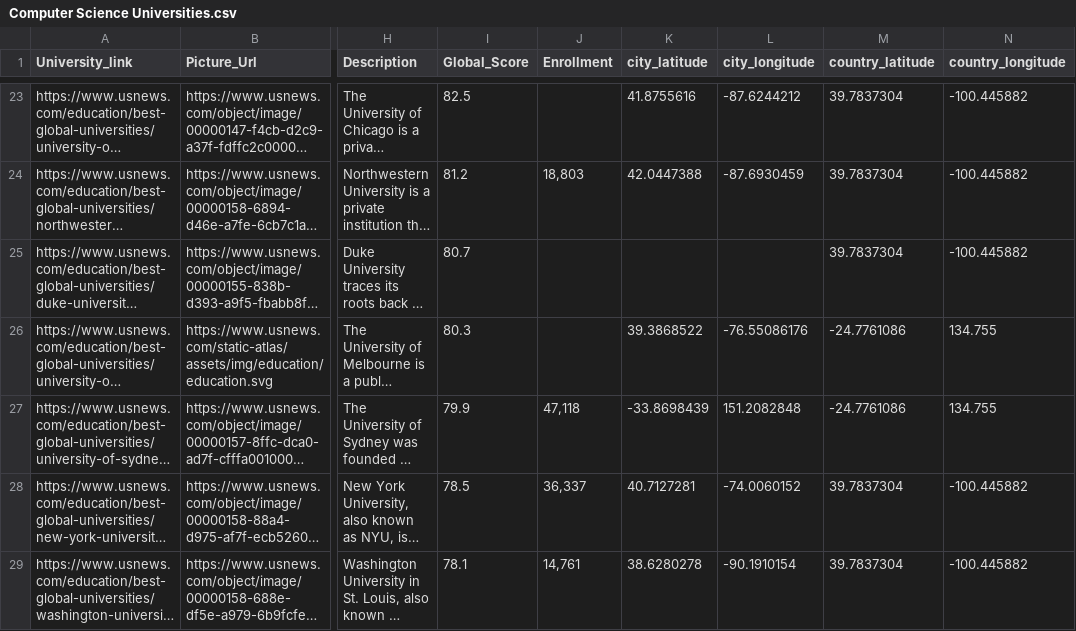
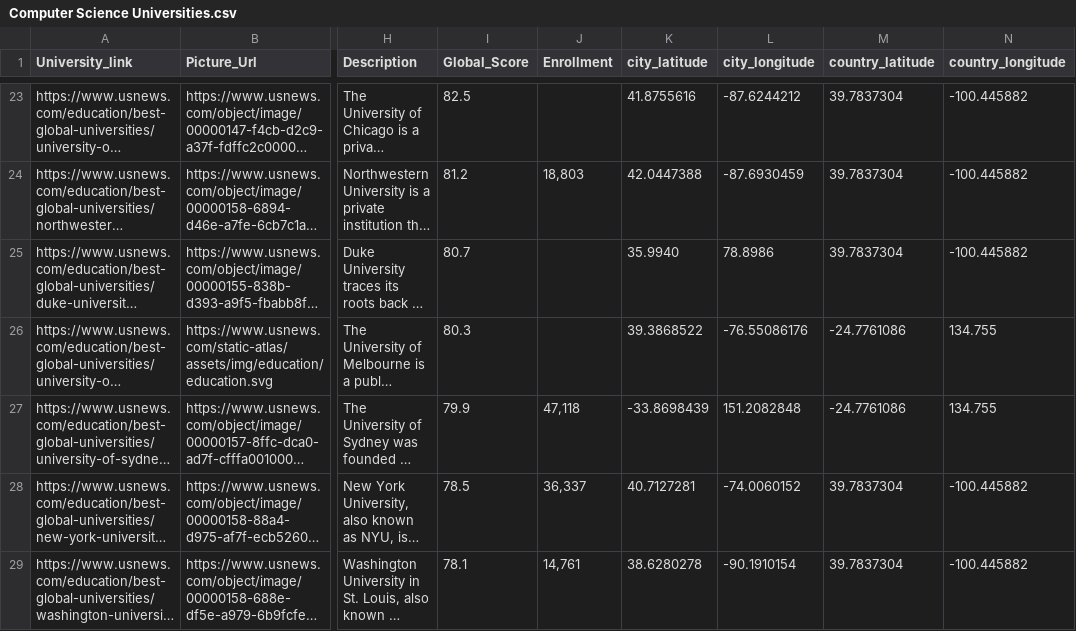
Before and after one commit to Abiral1234/CareerFinder-CSV, a CSV file: Computer Science Universities.csv, drawn as a sheet; only a part is shown, gaps mark what is left out; long unchanged cells end in …; the diff names each change by its address in the sheet, - before the commit and + after, or states it on an @@ line.

Commit message:
Update Computer Science Universities.csv

```diff
--- a/Computer Science Universities.csv
+++ b/Computer Science Universities.csv
-K25 (city_latitude): (empty)
+K25 (city_latitude): 35.9940
-L25 (city_longitude): (empty)
+L25 (city_longitude): 78.8986
```
